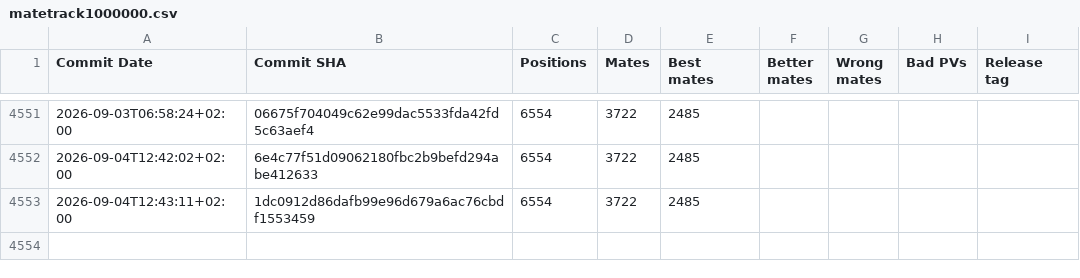
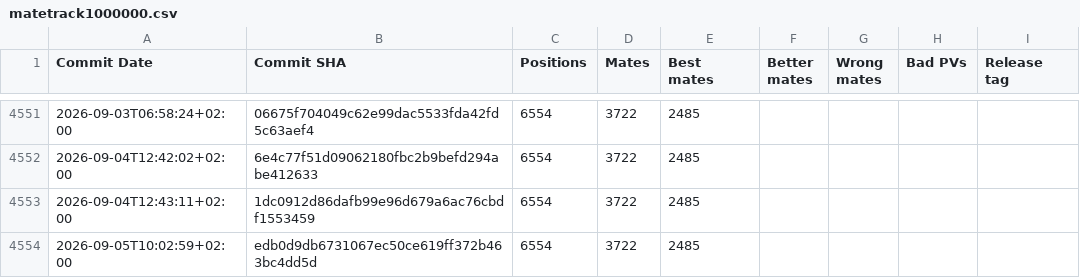
Before and after one commit to vondele/matetrack, a CSV file: matetrack1000000.csv, drawn as a sheet; only a part is shown, gaps mark what is left out; the diff names each change by its address in the sheet, - before the commit and + after, or states it on an @@ line.

```diff
--- a/matetrack1000000.csv
+++ b/matetrack1000000.csv
+row 4554: 2026-09-05T10:02:59+02:00 | edb0d9db6731067ec50ce619ff372b463bc4dd5d | 6554 | 3722 | 2485
```
Also changed, not shown: classic1000000.csv, 4 other files.
